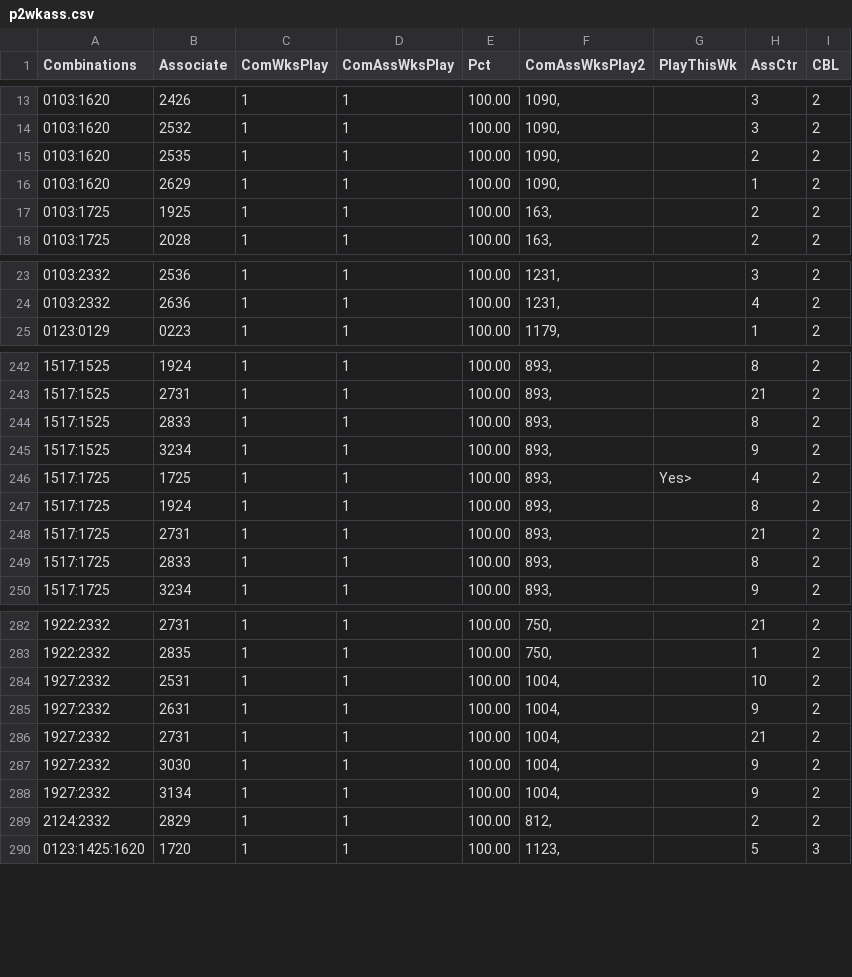
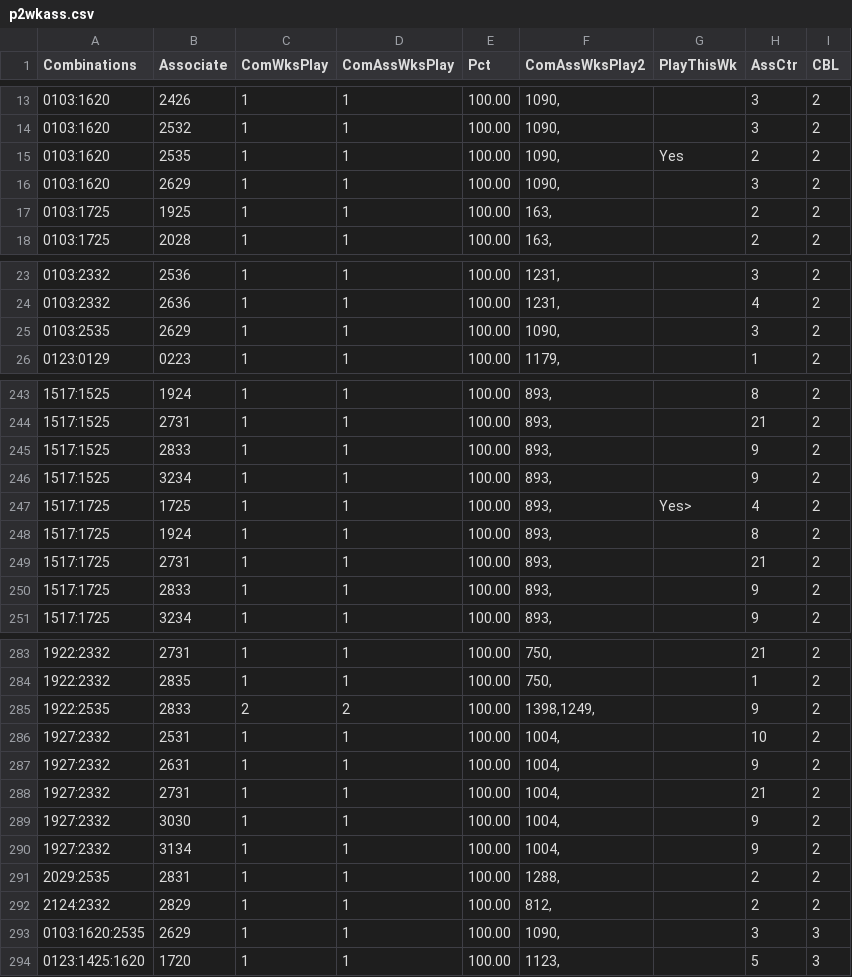
Before and after one commit to csnlcbtt/wix, a CSV file: csv/p2wkass.csv, drawn as a sheet; only a part is shown, gaps mark what is left out; the diff covers the shown part only.

```diff
--- a/csv/p2wkass.csv
+++ b/csv/p2wkass.csv
@@ -14,4 +14,4 @@
 "0103:1620","2532",1,1,100.00,"1090,","",3,2
-"0103:1620","2535",1,1,100.00,"1090,","",2,2
-"0103:1620","2629",1,1,100.00,"1090,","",1,2
+"0103:1620","2535",1,1,100.00,"1090,","Yes",2,2
+"0103:1620","2629",1,1,100.00,"1090,","",3,2
 "0103:1725","1925",1,1,100.00,"163,","",2,2
@@ -24,2 +24,3 @@
 "0103:2332","2636",1,1,100.00,"1231,","",4,2
+"0103:2535","2629",1,1,100.00,"1090,","",3,2
 "0123:0129","0223",1,1,100.00,"1179,","",1,2
@@ -243,3 +244,3 @@
 "1517:1525","2731",1,1,100.00,"893,","",21,2
-"1517:1525","2833",1,1,100.00,"893,","",8,2
+"1517:1525","2833",1,1,100.00,"893,","",9,2
 "1517:1525","3234",1,1,100.00,"893,","",9,2
@@ -248,3 +249,3 @@
 "1517:1725","2731",1,1,100.00,"893,","",21,2
-"1517:1725","2833",1,1,100.00,"893,","",8,2
+"1517:1725","2833",1,1,100.00,"893,","",9,2
 "1517:1725","3234",1,1,100.00,"893,","",9,2
@@ -283,2 +284,3 @@
 "1922:2332","2835",1,1,100.00,"750,","",1,2
+"1922:2535","2833",2,2,100.00,"1398,1249,","",9,2
 "1927:2332","2531",1,1,100.00,"1004,","",10,2
@@ -288,3 +290,5 @@
 "1927:2332","3134",1,1,100.00,"1004,","",9,2
+"2029:2535","2831",1,1,100.00,"1288,","",2,2
 "2124:2332","2829",1,1,100.00,"812,","",2,2
+"0103:1620:2535","2629",1,1,100.00,"1090,","",3,3
 "0123:1425:1620","1720",1,1,100.00,"1123,","",5,3
```
Also changed, not shown: 8 edited cells elsewhere in this file, csv/p2hznhist.csv, csv/p4hznhist.csv, 41 other files.
